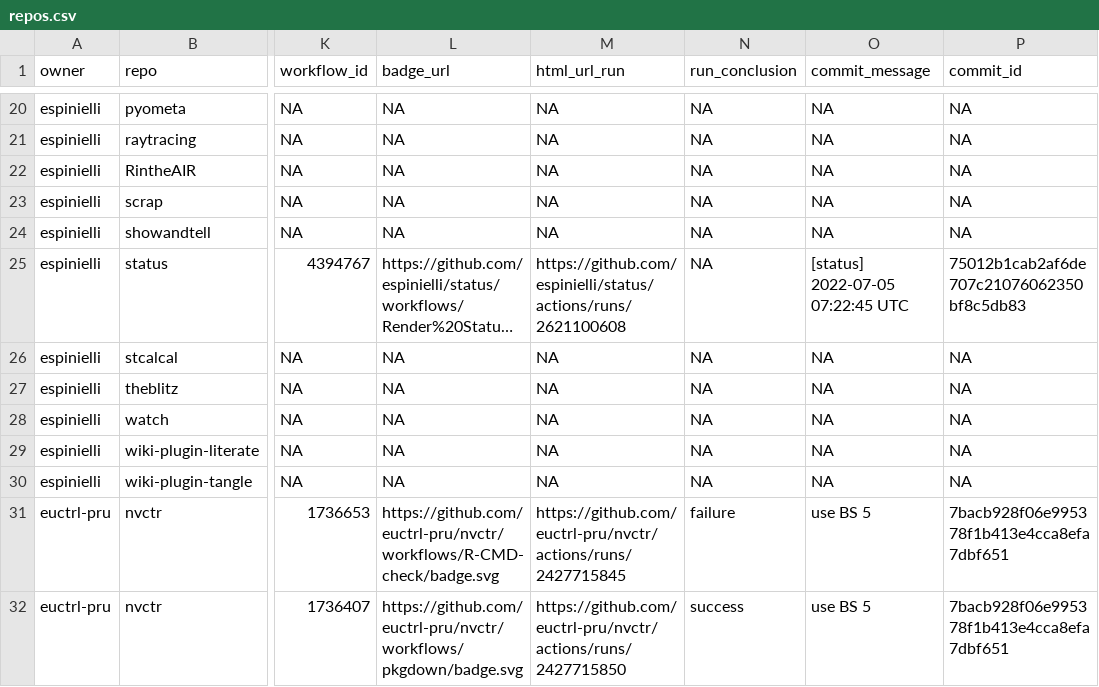
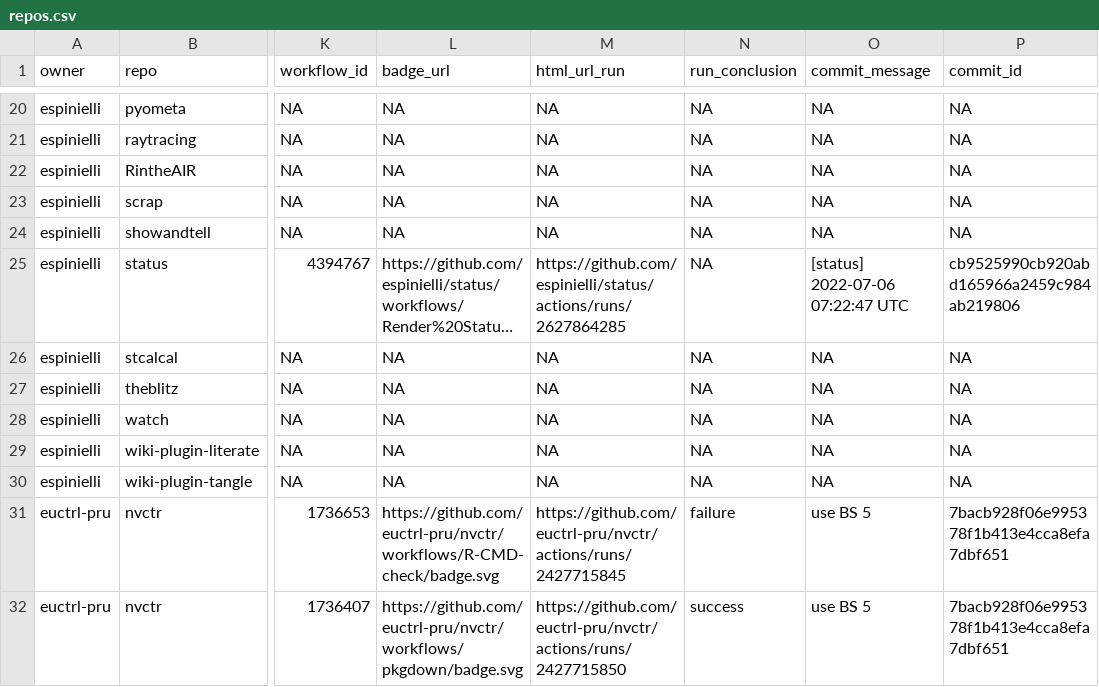
Before and after one commit to espinielli/status, a CSV file: repos.csv, drawn as a sheet; only a part is shown, gaps mark what is left out; long unchanged cells end in …; the diff names each change by its address in the sheet, - before the commit and + after, or states it on an @@ line.

```diff
--- a/repos.csv
+++ b/repos.csv
-M25 (html_url_run): https://github.com/espinielli/status/actions/runs/2621100608
+M25 (html_url_run): https://github.com/espinielli/status/actions/runs/2627864285
-O25 (commit_message): [status] 2022-07-05 07:22:45 UTC
+O25 (commit_message): [status] 2022-07-06 07:22:47 UTC
-P25 (commit_id): 75012b1cab2af6de707c21076062350bf8c5db83
+P25 (commit_id): cb9525990cb920abd165966a2459c984ab219806
```
Also changed, not shown: 1 other file.
